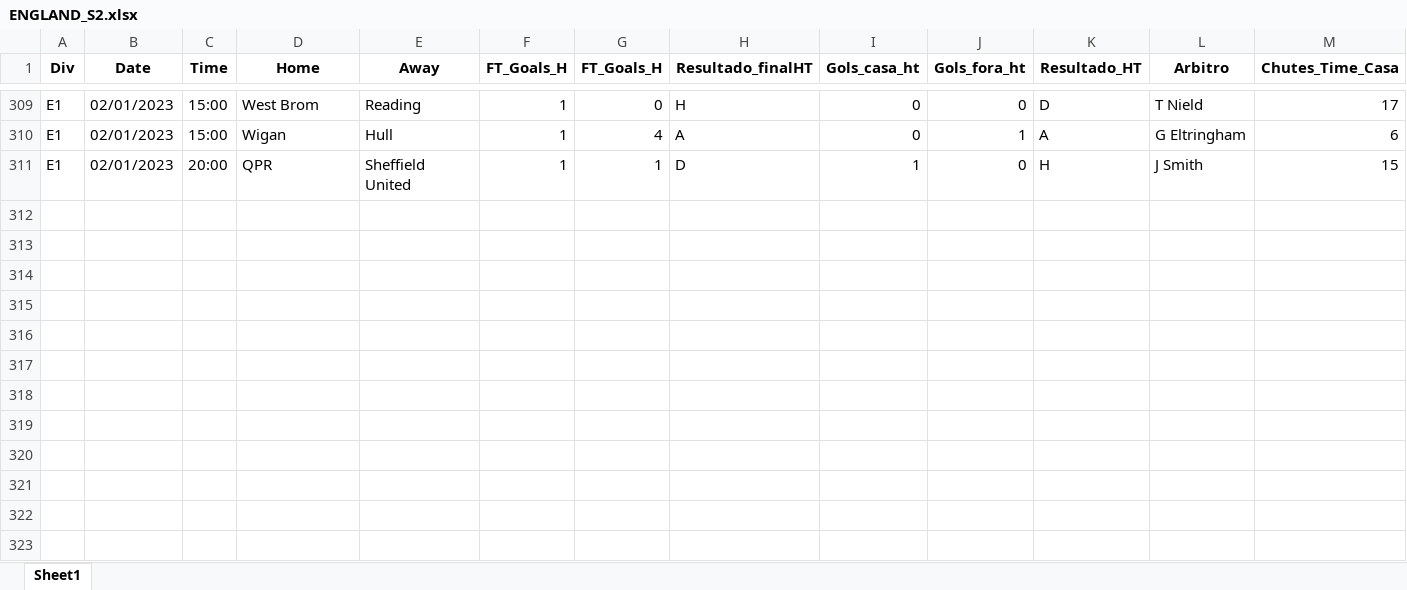
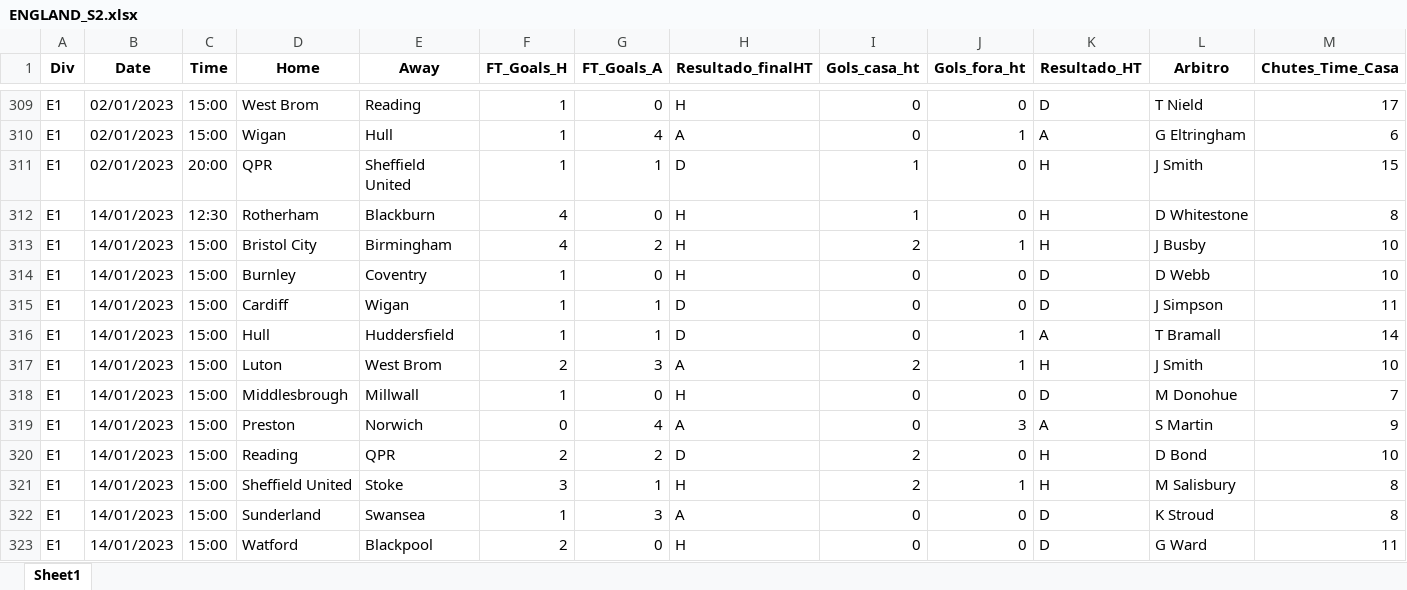
Before and after one commit to bola1318/base_de_dados, an Excel workbook: Basededados/ENGLAND_S2.xlsx, sheet Sheet1, drawn as a sheet; only a part is shown, gaps mark what is left out; values as stored, in another font and other column widths than the file's, no borders; rows hold the shown columns only; the diff names each change by its address in the sheet, - before the commit and + after, or states it on an @@ line.

Commit message:
Add files via upload

```diff
--- a/Basededados/ENGLAND_S2.xlsx (sheet Sheet1)
+++ b/Basededados/ENGLAND_S2.xlsx (sheet Sheet1)
-G1: FT_Goals_H
+G1: FT_Goals_A
+row 312: E1 | 14/01/2023 | 12:30 | Rotherham | Blackburn | 4 | 0 | H | 1 | 0 | H | D Whitestone | 8
+row 313: E1 | 14/01/2023 | 15:00 | Bristol City | Birmingham | 4 | 2 | H | 2 | 1 | H | J Busby | 10
+row 314: E1 | 14/01/2023 | 15:00 | Burnley | Coventry | 1 | 0 | H | 0 | 0 | D | D Webb | 10
+row 315: E1 | 14/01/2023 | 15:00 | Cardiff | Wigan | 1 | 1 | D | 0 | 0 | D | J Simpson | 11
+row 316: E1 | 14/01/2023 | 15:00 | Hull | Huddersfield | 1 | 1 | D | 0 | 1 | A | T Bramall | 14
+row 317: E1 | 14/01/2023 | 15:00 | Luton | West Brom | 2 | 3 | A | 2 | 1 | H | J Smith | 10
+row 318: E1 | 14/01/2023 | 15:00 | Middlesbrough | Millwall | 1 | 0 | H | 0 | 0 | D | M Donohue | 7
+row 319: E1 | 14/01/2023 | 15:00 | Preston | Norwich | 0 | 4 | A | 0 | 3 | A | S Martin | 9
+row 320: E1 | 14/01/2023 | 15:00 | Reading | QPR | 2 | 2 | D | 2 | 0 | H | D Bond | 10
+row 321: E1 | 14/01/2023 | 15:00 | Sheffield United | Stoke | 3 | 1 | H | 2 | 1 | H | M Salisbury | 8
+row 322: E1 | 14/01/2023 | 15:00 | Sunderland | Swansea | 1 | 3 | A | 0 | 0 | D | K Stroud | 8
+row 323: E1 | 14/01/2023 | 15:00 | Watford | Blackpool | 2 | 0 | H | 0 | 0 | D | G Ward | 11
```
